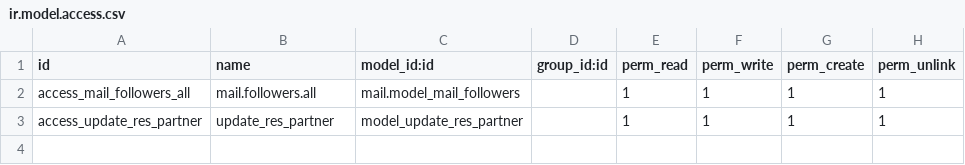
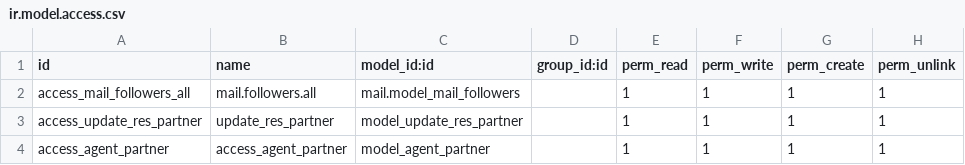
Before and after one commit to unaiberis/gove_agent_addons, a CSV file: website_sale_assign_agent_customer/security/ir.model.access.csv, drawn as a sheet; the diff names each change by its address in the sheet, - before the commit and + after, or states it on an @@ line.

Commit message:
[IMP] Change almost everything: Agent chooses client in the beginning

```diff
--- a/website_sale_assign_agent_customer/security/ir.model.access.csv
+++ b/website_sale_assign_agent_customer/security/ir.model.access.csv
+row 4: access_agent_partner | access_agent_partner | model_agent_partner |  | 1 | 1 | 1 | 1
```
Also changed, not shown: 5 other files.
